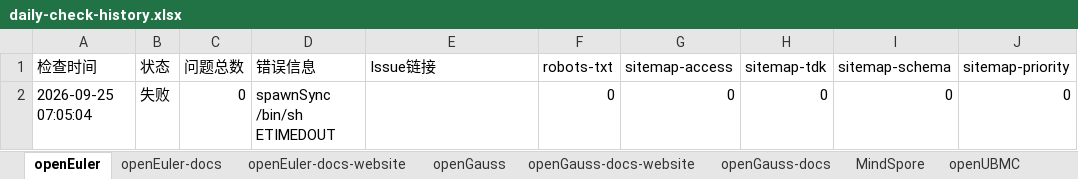
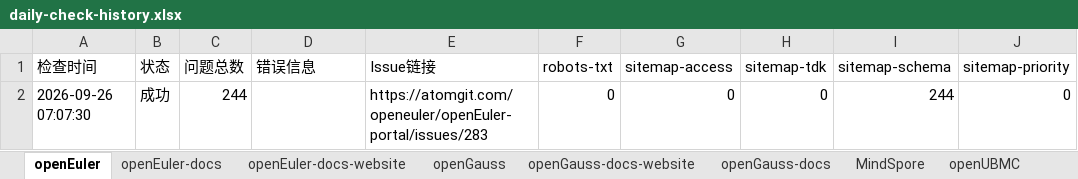
Before and after one commit to opensourceways/daily-check-workflow, an Excel workbook: daily-check-history.xlsx, sheet openEuler, drawn as a sheet; only a part is shown; values as stored, in another font and other column widths than the file's, no borders; the diff names each change by its address in the sheet, - before the commit and + after, or states it on an @@ line.

```diff
--- a/daily-check-history.xlsx (sheet openEuler)
+++ b/daily-check-history.xlsx (sheet openEuler)
-A2 (检查时间): 2026-09-25 07:05:04
+A2 (检查时间): 2026-09-26 07:07:30
-B2 (状态): 失败
+B2 (状态): 成功
-C2 (问题总数): 0
+C2 (问题总数): 244
-D2 (错误信息): spawnSync /bin/sh ETIMEDOUT
+D2 (错误信息): (empty)
-E2 (Issue链接): (empty)
+E2 (Issue链接): https://atomgit.com/openeuler/openEuler-portal/issues/283
-I2 (sitemap-schema): 0
+I2 (sitemap-schema): 244
```
Also changed, not shown: sheet openGauss, sheet openUBMC, sheet HiFloat, sheet MindSpore, sheet openEuler-docs, sheet openEuler-docs-website, 2 more sheets.
